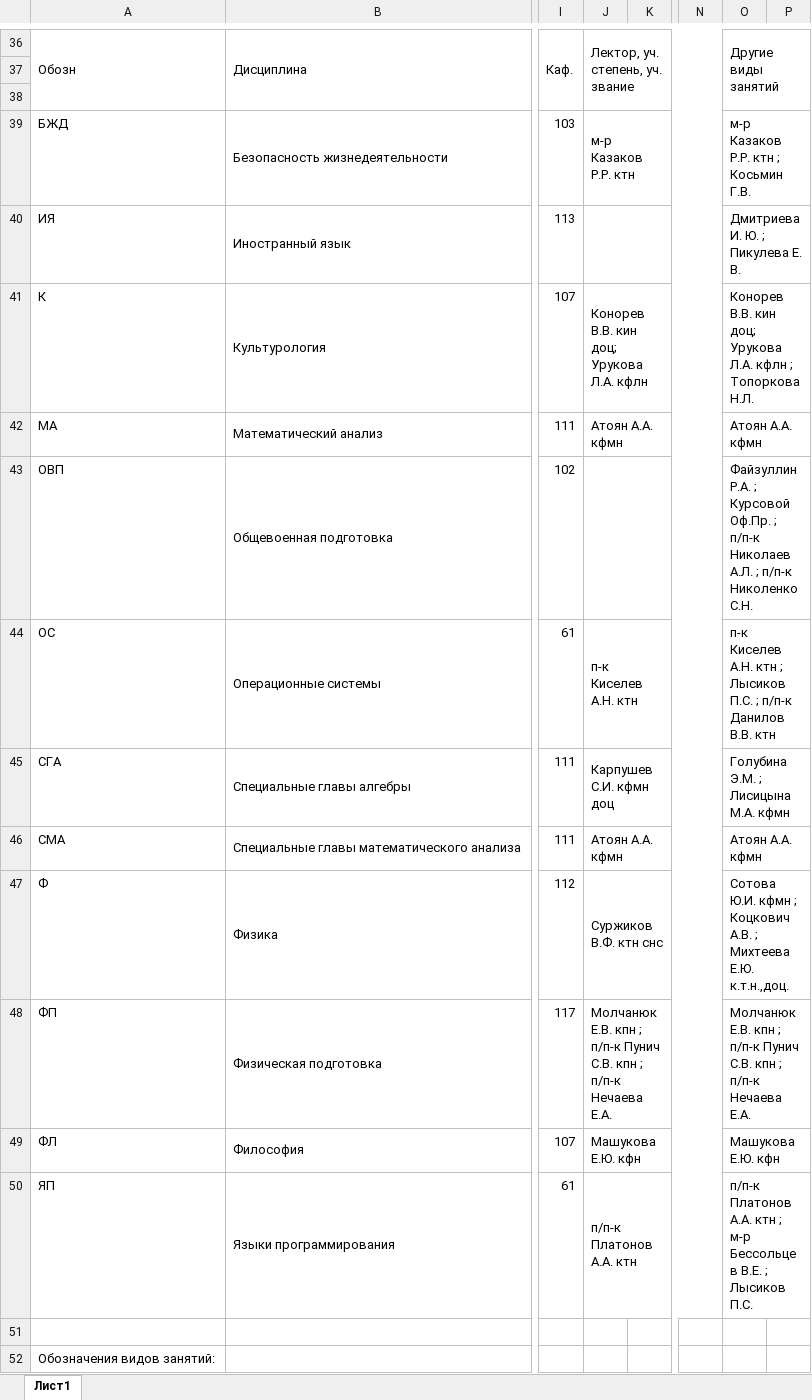
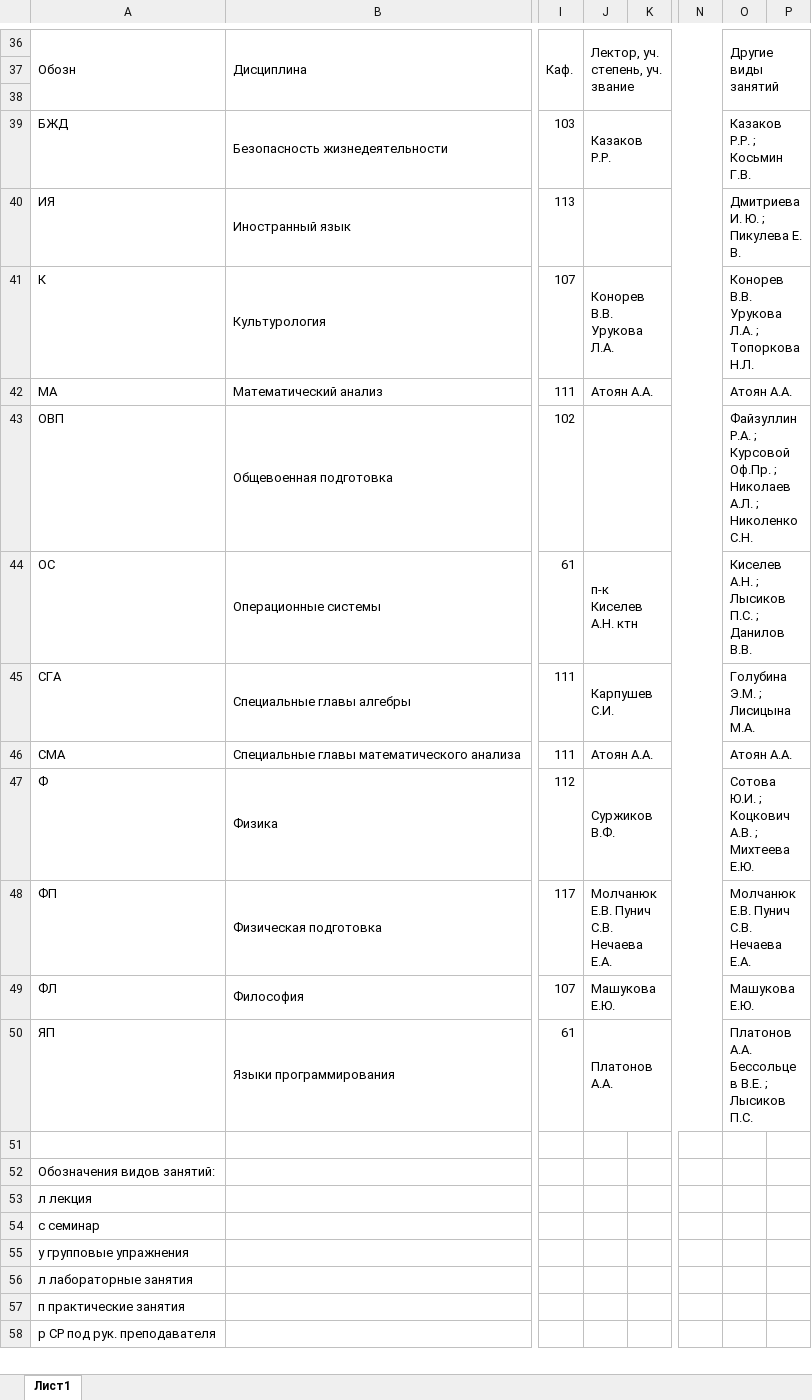
Before and after one commit to keyready/schedule-viewer, an Excel workbook: server/files/641-12.xlsx, sheet Лист1, drawn as a sheet; only a part is shown, gaps mark what is left out; the shorter side is filled out with more unchanged rows; values as stored, in another font and other column widths than the file's, no cell formats; the diff names each change by its address in the sheet, - before the commit and + after, or states it on an @@ line.

```diff
--- a/server/files/641-12.xlsx (sheet Лист1)
+++ b/server/files/641-12.xlsx (sheet Лист1)
-J39: м-р Казаков Р.Р. ктн
+J39: Казаков Р.Р.
-O39: м-р Казаков Р.Р. ктн ; Косьмин Г.В.
+O39: Казаков Р.Р. ; Косьмин Г.В.
-J41: Конорев В.В. кин доц; Урукова Л.А. кфлн
+J41: Конорев В.В. Урукова Л.А.
-O41: Конорев В.В. кин доц; Урукова Л.А. кфлн ; Топоркова…
+O41: Конорев В.В. Урукова Л.А. ; Топоркова…
-J42: Атоян А.А. кфмн
+J42: Атоян А.А.
-O42: Атоян А.А. кфмн
+O42: Атоян А.А.
-O43: …Оф.Пр. ; п/п-к Николаев А.Л. ; п/п-к Николенко С.Н.
+O43: …Оф.Пр. ; Николаев А.Л. ; Николенко С.Н.
-O44: п-к Киселев А.Н. ктн ; Лысиков П.С. ; п/п-к Данилов В.В. ктн
+O44: Киселев А.Н. ; Лысиков П.С. ; Данилов В.В.
-J45: Карпушев С.И. кфмн доц
+J45: Карпушев С.И.
-O45: Голубина Э.М. ; Лисицына М.А. кфмн
+O45: Голубина Э.М. ; Лисицына М.А.
-J46: Атоян А.А. кфмн
+J46: Атоян А.А.
-O46: Атоян А.А. кфмн
+O46: Атоян А.А.
-J47: Суржиков В.Ф. ктн снс
+J47: Суржиков В.Ф.
-O47: Сотова Ю.И. кфмн ; Коцкович А.В. ; Михтеева Е.Ю. к.т.н.,доц.
+O47: Сотова Ю.И. ; Коцкович А.В. ; Михтеева Е.Ю.
-J48: Молчанюк Е.В. кпн ; п/п-к Пунич С.В. кпн ; п/п-к Нечаева Е.А.
+J48: Молчанюк Е.В. Пунич С.В. Нечаева Е.А.
-O48: Молчанюк Е.В. кпн ; п/п-к Пунич С.В. кпн ; п/п-к Нечаева Е.А.
+O48: Молчанюк Е.В. Пунич С.В. Нечаева Е.А.
-J49: Машукова Е.Ю. кфн
+J49: Машукова Е.Ю.
-O49: Машукова Е.Ю. кфн
+O49: Машукова Е.Ю.
-J50: п/п-к Платонов А.А. ктн
+J50: Платонов А.А.
-O50: п/п-к Платонов А.А. ктн ; м-р Бессольцев В.Е.…
+O50: Платонов А.А. Бессольцев В.Е.…
```
Also changed, not shown: cell formats, server/files/631-2.xlsx, server/files/632.xlsx, 18 other files.
